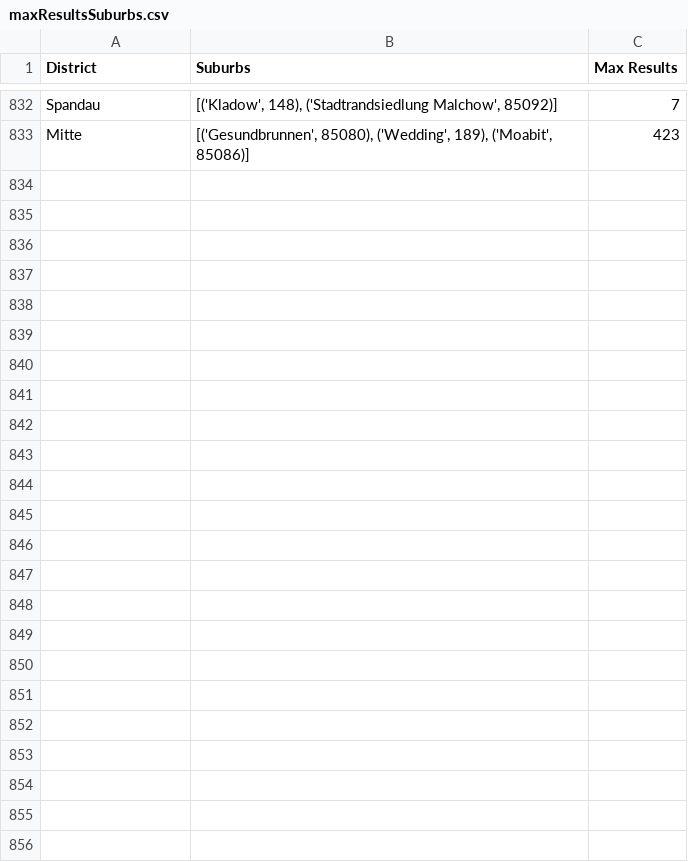
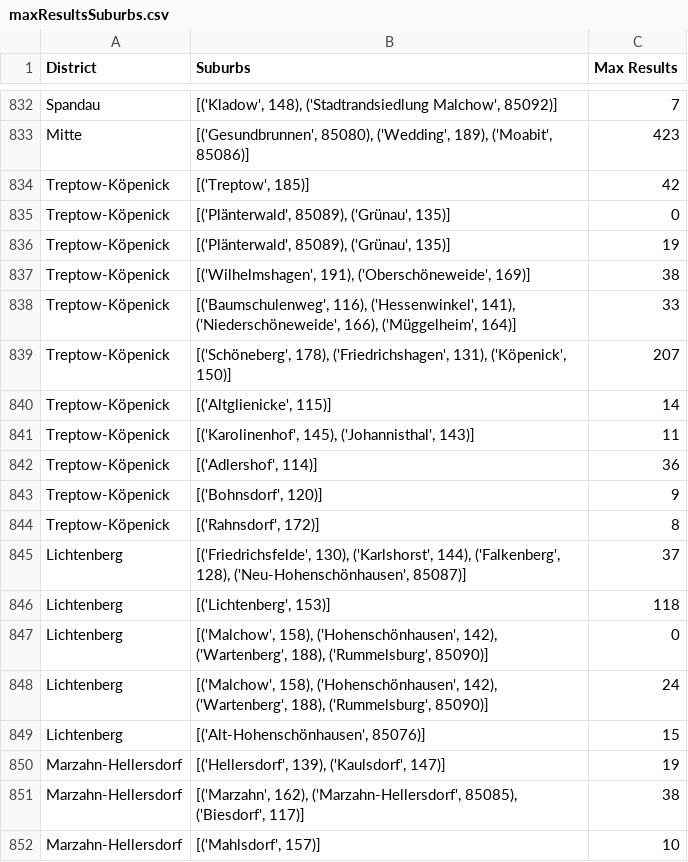
Before and after one commit to pascals00/WG-Gesucht, a CSV file: WebCrawlerApp/data/output/maxResultsSuburbs.csv, drawn as a sheet; only a part is shown, gaps mark what is left out; the diff covers the shown part only.

Commit message:
NEW DATA

```diff
--- a/WebCrawlerApp/data/output/maxResultsSuburbs.csv
+++ b/WebCrawlerApp/data/output/maxResultsSuburbs.csv
@@ -833 +833,20 @@ Spandau,"[('Kladow', 148), ('Stadtrandsiedlung Malchow', 85092)]",7
 Mitte,"[('Gesundbrunnen', 85080), ('Wedding', 189), ('Moabit', 85086)]",423
+Treptow-Köpenick,"[('Treptow', 185)]",42
+Treptow-Köpenick,"[('Plänterwald', 85089), ('Grünau', 135)]",0
+Treptow-Köpenick,"[('Plänterwald', 85089), ('Grünau', 135)]",19
+Treptow-Köpenick,"[('Wilhelmshagen', 191), ('Oberschöneweide', 169)]",38
+Treptow-Köpenick,"[('Baumschulenweg', 116), ('Hessenwinkel', 141), ('Niederschöneweide', 166), ('Müggelheim', 164)]",33
+Treptow-Köpenick,"[('Schöneberg', 178), ('Friedrichshagen', 131), ('Köpenick', 150)]",207
+Treptow-Köpenick,"[('Altglienicke', 115)]",14
+Treptow-Köpenick,"[('Karolinenhof', 145), ('Johannisthal', 143)]",11
+Treptow-Köpenick,"[('Adlershof', 114)]",36
+Treptow-Köpenick,"[('Bohnsdorf', 120)]",9
+Treptow-Köpenick,"[('Rahnsdorf', 172)]",8
+Lichtenberg,"[('Friedrichsfelde', 130), ('Karlshorst', 144), ('Falkenberg', 128), ('Neu-Hohenschönhausen', 85087)]",37
+Lichtenberg,"[('Lichtenberg', 153)]",118
+Lichtenberg,"[('Malchow', 158), ('Hohenschönhausen', 142), ('Wartenberg', 188), ('Rummelsburg', 85090)]",0
+Lichtenberg,"[('Malchow', 158), ('Hohenschönhausen', 142), ('Wartenberg', 188), ('Rummelsburg', 85090)]",24
+Lichtenberg,"[('Alt-Hohenschönhausen', 85076)]",15
+Marzahn-Hellersdorf,"[('Hellersdorf', 139), ('Kaulsdorf', 147)]",19
+Marzahn-Hellersdorf,"[('Marzahn', 162), ('Marzahn-Hellersdorf', 85085), ('Biesdorf', 117)]",38
+Marzahn-Hellersdorf,"[('Mahlsdorf', 157)]",10
```
Also changed, not shown: 31 added rows elsewhere in this file, WebCrawlerApp/data/input/proxieServerList.csv, 6 other files.
